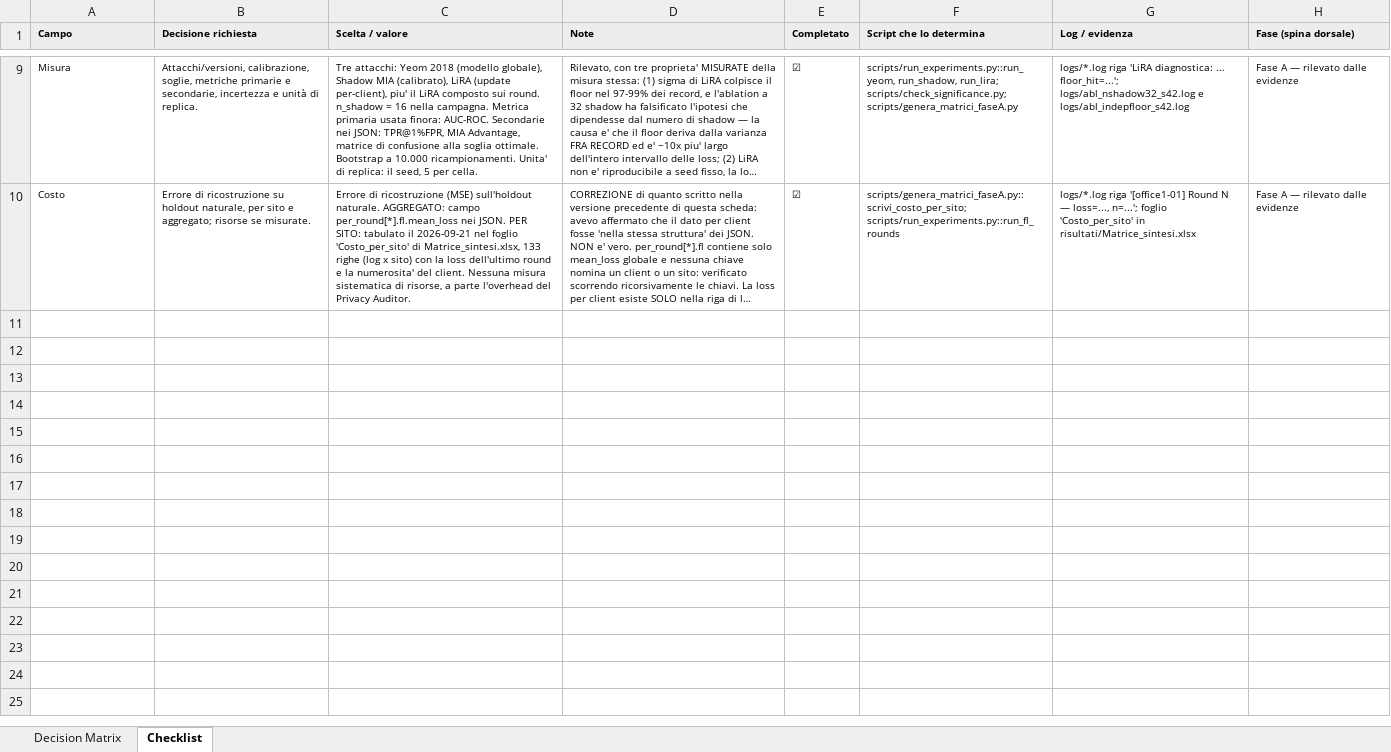
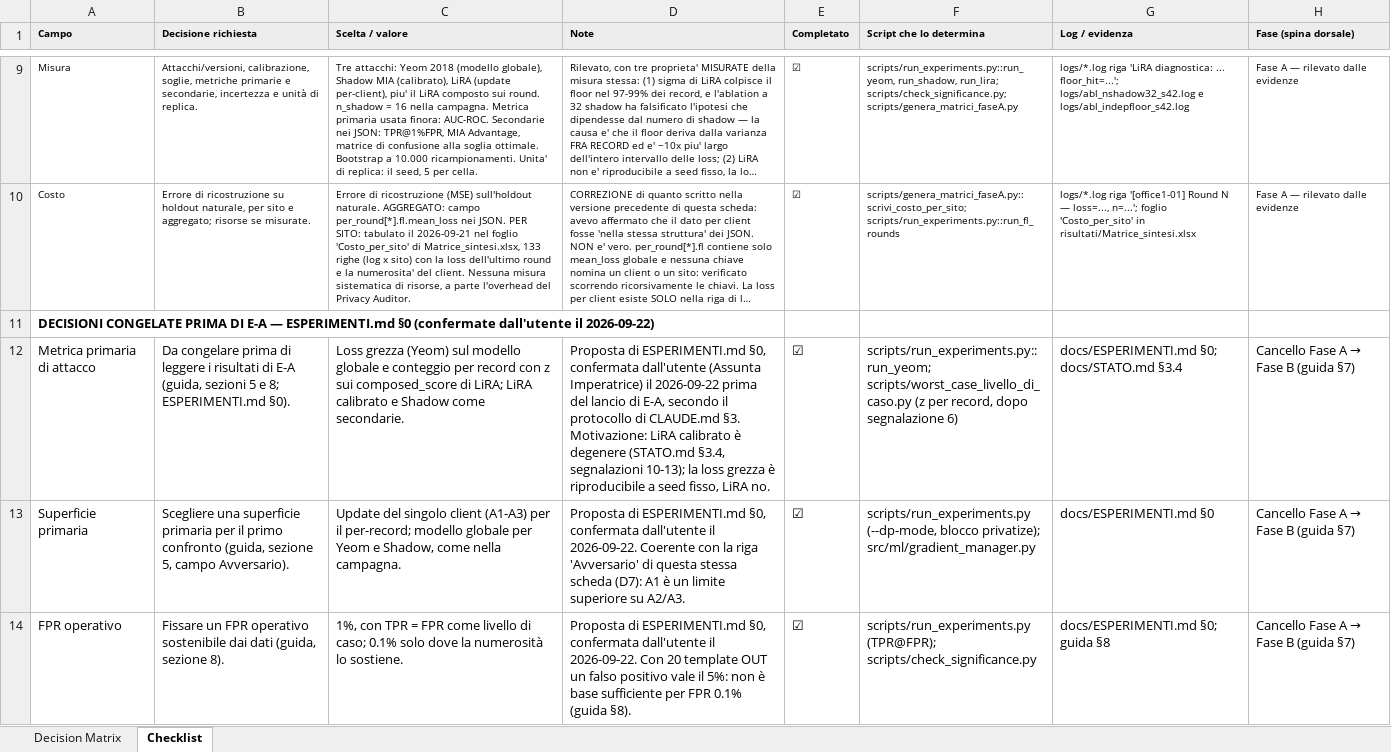
Before and after one commit to susetta85/ChargeShield-FL, an Excel workbook: risultati/decision_matrix_ACN_membership_DP.xlsx, sheet Checklist, drawn as a sheet; only a part is shown, gaps mark what is left out; long unchanged cells end in …; values as stored, in another font and other column widths than the file's, no borders; the diff covers the shown part only; the diff names each change by its address in the sheet, - before the commit and + after, or states it on an @@ line.

```diff
--- a/risultati/decision_matrix_ACN_membership_DP.xlsx (sheet Checklist)
+++ b/risultati/decision_matrix_ACN_membership_DP.xlsx (sheet Checklist)
+row 11: DECISIONI CONGELATE PRIMA DI E-A — ESPERIMENTI.md §0 (confermate dall'utente il 2026-09-22)
+row 12: Metrica primaria di attacco | Da congelare prima di leggere i risultati di E-A (guida, sezioni 5 e 8; ESPERIMENTI.md §0). | Loss grezza (Yeom) sul modello globale e conteggio per record con z sui composed_score di LiRA; LiRA calibrato e Shadow come secondarie. | Proposta di ESPERIMENTI.md §0, confermata dall'utente (Assunta Imperatrice) il 2026-09-22 prima del lancio di E-A, secondo il protocollo di CLAUDE.md §3. Motivazione: LiRA calibrato è degenere (STATO.md §3.4, segnalazioni 10-13); la loss grezza è riproducibile a seed fisso, LiRA no. | ☑ | scripts/run_experiments.py::run_yeom; scripts/worst_case_livello_di_caso.py (z per record, dopo segnalazione 6) | docs/ESPERIMENTI.md §0; docs/STATO.md §3.4 | Cancello Fase A → Fase B (guida §7)
+row 13: Superficie primaria | Scegliere una superficie primaria per il primo confronto (guida, sezione 5, campo Avversario). | Update del singolo client (A1-A3) per il per-record; modello globale per Yeom e Shadow, come nella campagna. | Proposta di ESPERIMENTI.md §0, confermata dall'utente il 2026-09-22. Coerente con la riga 'Avversario' di questa stessa scheda (D7): A1 è un limite superiore su A2/A3. | ☑ | scripts/run_experiments.py (--dp-mode, blocco privatize); src/ml/gradient_manager.py | docs/ESPERIMENTI.md §0 | Cancello Fase A → Fase B (guida §7)
+row 14: FPR operativo | Fissare un FPR operativo sostenibile dai dati (guida, sezione 8). | 1%, con TPR = FPR come livello di caso; 0.1% solo dove la numerosità lo sostiene. | Proposta di ESPERIMENTI.md §0, confermata dall'utente il 2026-09-22. Con 20 template OUT un falso positivo vale il 5%: non è base sufficiente per FPR 0.1% (guida §8). | ☑ | scripts/run_experiments.py (TPR@FPR); scripts/check_significance.py | docs/ESPERIMENTI.md §0; guida §8 | Cancello Fase A → Fase B (guida §7)
```
Also changed, not shown: 3 added rows elsewhere in this sheet, sheet Decision Matrix, risultati/Matrice_sintesi.xlsx, risultati/matrice_confronti.xlsx, 7 other files.
